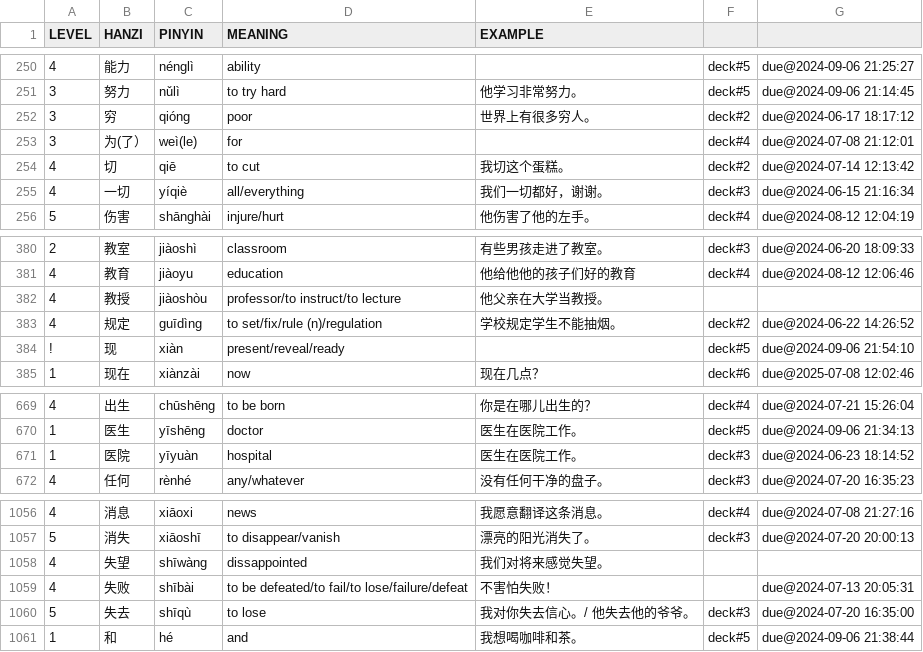
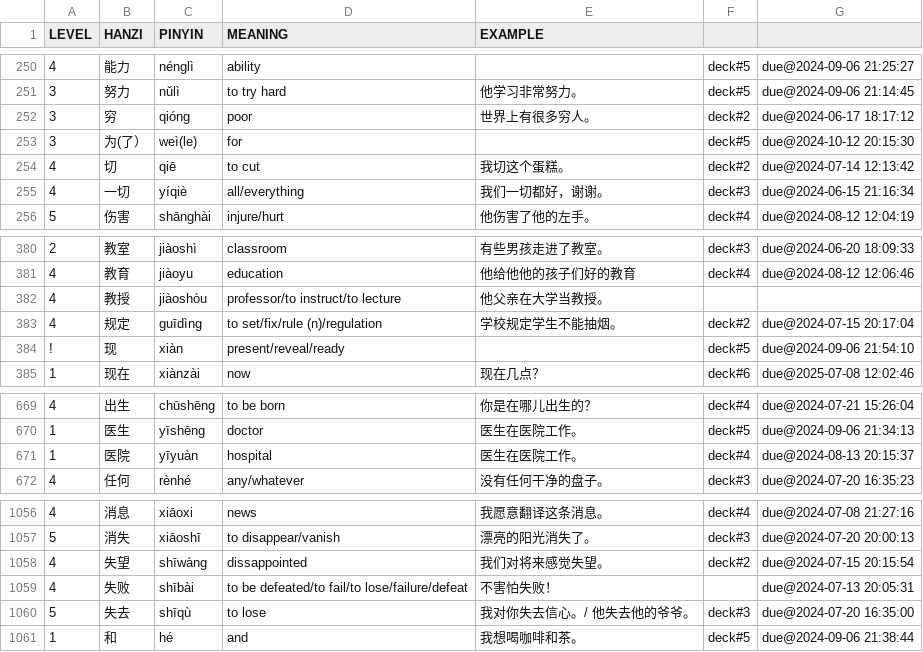
Before and after one commit to proycon/vocadata, a TSV file: zh/myorder.tsv, drawn as a sheet; only a part is shown, gaps mark what is left out.

Commit message:
update

```diff
--- a/zh/myorder.tsv
+++ b/zh/myorder.tsv
@@ -252,3 +252,3 @@ LEVEL	HANZI	PINYIN	MEANING	EXAMPLE
 3	穷	qióng	poor	世界上有很多穷人。	deck#2	due@2024-06-17 18:17:12
-3	为(了）	weì(le)	for		deck#4	due@2024-07-08 21:12:01
+3	为(了）	weì(le)	for		deck#5	due@2024-10-12 20:15:30
 4	切	qiē	to cut	我切这个蛋糕。	deck#2	due@2024-07-14 12:13:42
@@ -382,3 +382,3 @@ LEVEL	HANZI	PINYIN	MEANING	EXAMPLE
 4	教授	jiàoshòu	professor/to instruct/to lecture	他父亲在大学当教授。		
-4	规定	guīdìng	to set/fix/rule (n)/regulation	学校规定学生不能抽烟。	deck#2	due@2024-06-22 14:26:52
+4	规定	guīdìng	to set/fix/rule (n)/regulation	学校规定学生不能抽烟。	deck#2	due@2024-07-15 20:17:04
 !	现	xiàn	present/reveal/ready		deck#5	due@2024-09-06 21:54:10
@@ -670,3 +670,3 @@ LEVEL	HANZI	PINYIN	MEANING	EXAMPLE
 1	医生	yīshēng	doctor	医生在医院工作。	deck#5	due@2024-09-06 21:34:13
-1	医院	yīyuàn	hospital	医生在医院工作。	deck#3	due@2024-06-23 18:14:52
+1	医院	yīyuàn	hospital	医生在医院工作。	deck#4	due@2024-08-13 20:15:37
 4	任何	rènhé	any/whatever	没有任何干净的盘子。	deck#3	due@2024-07-20 16:35:23
@@ -1057,3 +1057,3 @@ LEVEL	HANZI	PINYIN	MEANING	EXAMPLE
 5	消失	xiāoshī	to disappear/vanish	漂亮的阳光消失了。	deck#3	due@2024-07-20 20:00:13
-4	失望	shīwàng	dissappointed	我们对将来感觉失望。		
+4	失望	shīwàng	dissappointed	我们对将来感觉失望。	deck#2	due@2024-07-15 20:15:54
 4	失败	shībài	to be defeated/to fail/to lose/failure/defeat	不害怕失败！		due@2024-07-13 20:05:31
```
